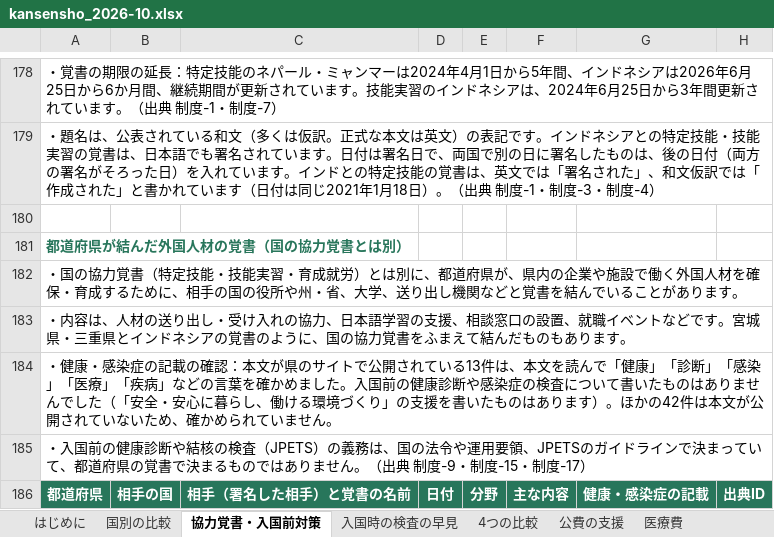
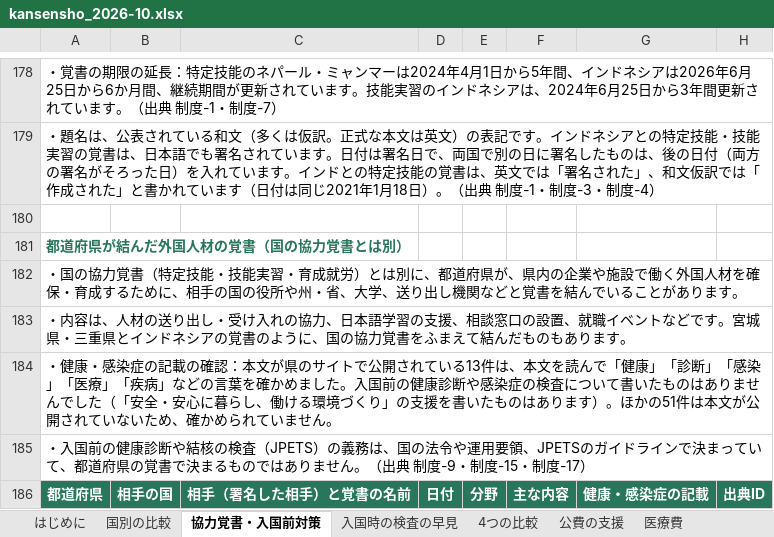
Before and after one commit to Yumaki5555/kansensho, an Excel workbook: docs/kansensho_2026-10.xlsx, sheet 協力覚書・入国前対策, drawn as a sheet; only a part is shown, gaps mark what is left out; values as stored, in another font and other column widths than the file's, no borders; the diff covers the shown part only; the diff names each change by its address in the sheet, - before the commit and + after, or states it on an @@ line.

```diff
--- a/docs/kansensho_2026-10.xlsx (sheet 協力覚書・入国前対策)
+++ b/docs/kansensho_2026-10.xlsx (sheet 協力覚書・入国前対策)
-A184: …。ほかの42件は本文…
+A184: …。ほかの51件は本文…
```
Also changed, not shown: 9 added rows and 47 edited cells elsewhere in this sheet, sheet 国別の比較, sheet 出典一覧, sheet 4つの比較, sheet HIV・エイズ, sheet 梅毒, sheet はしか, 1 more sheet, 10 other files.
